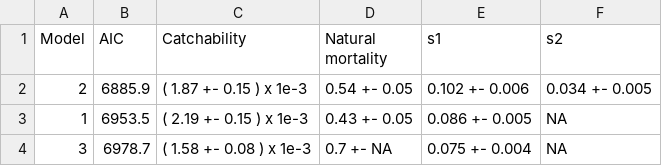
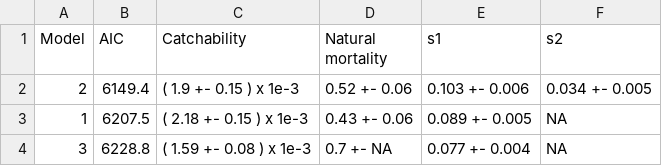
Before and after one commit to mkienzle/NSW-sea-garfish-stock-assessment, a CSV file: Script/Results/Data/ModelComparisonTable.csv, drawn as a sheet.

```diff
--- a/Script/Results/Data/ModelComparisonTable.csv
+++ b/Script/Results/Data/ModelComparisonTable.csv
@@ -1,4 +1,4 @@
 "Model","AIC","Catchability","Natural mortality","s1","s2"
-"2","6885.9","( 1.87 +- 0.15 ) x 1e-3","0.54 +- 0.05","0.102 +- 0.006","0.034 +- 0.005"
-"1","6953.5","( 2.19 +- 0.15 ) x 1e-3","0.43 +- 0.05","0.086 +- 0.005",NA
-"3","6978.7","( 1.58 +- 0.08 ) x 1e-3","0.7 +- NA","0.075 +- 0.004",NA
+"2","6149.4","( 1.9 +- 0.15 ) x 1e-3","0.52 +- 0.06","0.103 +- 0.006","0.034 +- 0.005"
+"1","6207.5","( 2.18 +- 0.15 ) x 1e-3","0.43 +- 0.06","0.089 +- 0.005",NA
+"3","6228.8","( 1.59 +- 0.08 ) x 1e-3","0.7 +- NA","0.077 +- 0.004",NA
```
Also changed, not shown: Data/GarfishWeightAtAge.csv, 17 other files.
